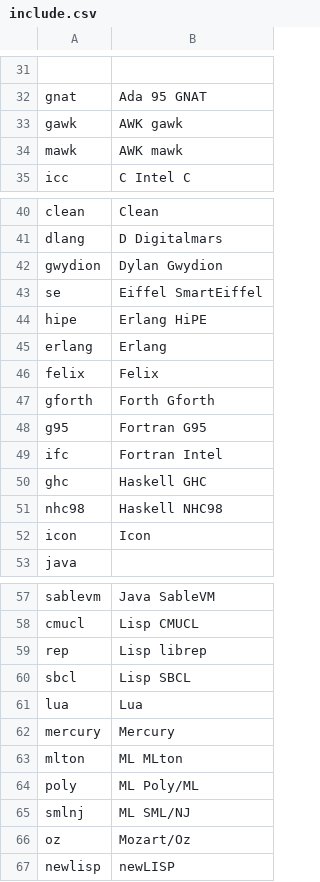
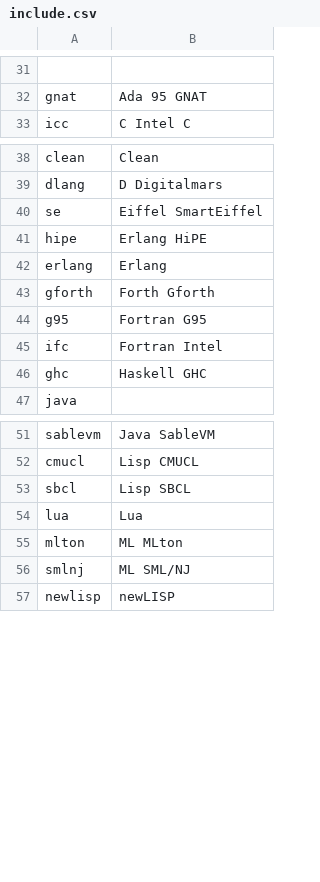
Before and after one commit to kragen/shootout, a CSV file: website/websites/great/include.csv, drawn as a sheet; only a part is shown, gaps mark what is left out; the diff covers the shown part only; the diff names each change by its address in the sheet, - before the commit and + after, or states it on an @@ line.

Commit message:
website - move some languages to sandbox, make great & core the same

```diff
--- a/website/websites/great/include.csv
+++ b/website/websites/great/include.csv
-row 33: gawk | AWK gawk
-row 34: mawk | AWK mawk
-row 42: gwydion | Dylan Gwydion
-row 46: felix | Felix
-row 51: nhc98 | Haskell NHC98
-row 52: icon | Icon
-row 59: rep | Lisp librep
-row 62: mercury | Mercury
-row 64: poly | ML Poly/ML
-row 66: oz | Mozart/Oz
```
Also changed, not shown: 2 removed rows elsewhere in this file, 5 other files.
